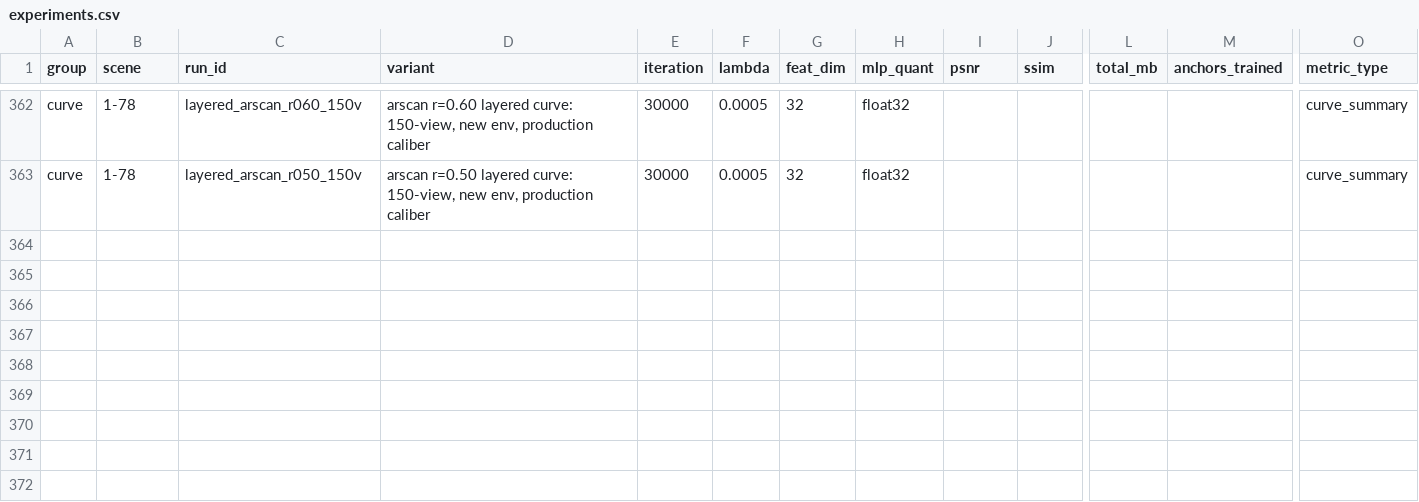
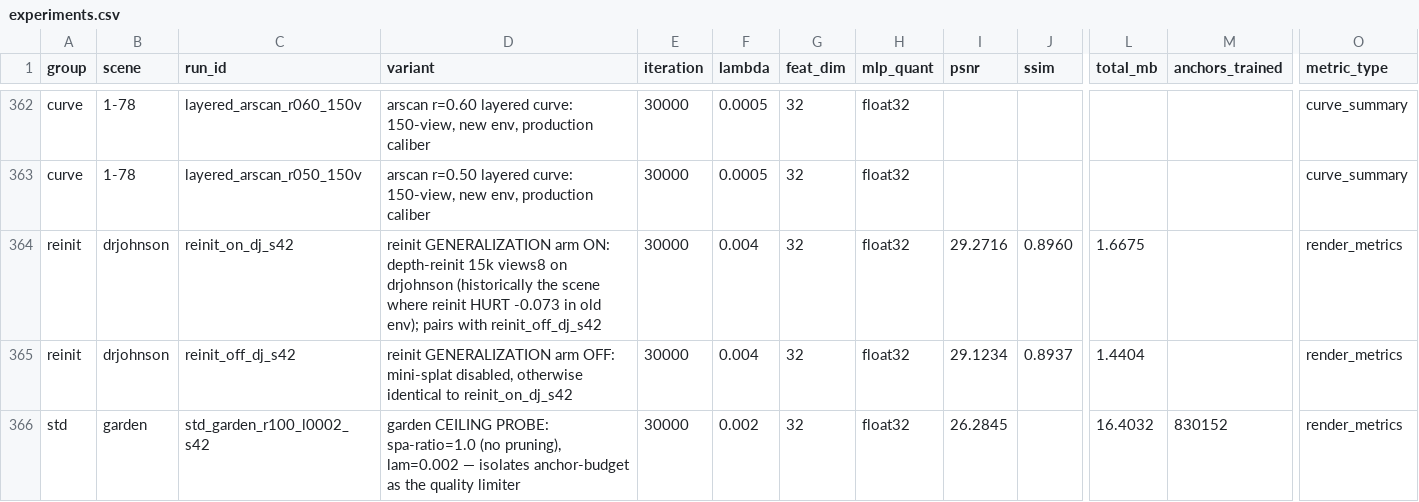
Before and after one commit to Gob1inBr0/DCCA-GS, a CSV file: docs/data/experiments.csv, drawn as a sheet; only a part is shown, gaps mark what is left out; rows hold the shown columns only; the diff names each change by its address in the sheet, - before the commit and + after, or states it on an @@ line.

Commit message:
data: reinit generalization (+0.148 on drjohnson, both scenes positive) + garden ceiling probe (+0.68 from anchor budget)

```diff
--- a/docs/data/experiments.csv
+++ b/docs/data/experiments.csv
+row 364: reinit | drjohnson | reinit_on_dj_s42 | reinit GENERALIZATION arm ON: depth-reinit 15k views8 on drjohnson (historically the scene where reinit HURT -0.073 in old env); pairs with reinit_off_dj_s42 | 30000 | 0.004 | 32 | float32 | 29.2716 | 0.8960 | 1.6675 |  | render_metrics
+row 365: reinit | drjohnson | reinit_off_dj_s42 | reinit GENERALIZATION arm OFF: mini-splat disabled, otherwise identical to reinit_on_dj_s42 | 30000 | 0.004 | 32 | float32 | 29.1234 | 0.8937 | 1.4404 |  | render_metrics
+row 366: std | garden | std_garden_r100_l0002_s42 | garden CEILING PROBE: spa-ratio=1.0 (no pruning), lam=0.002 — isolates anchor-budget as the quality limiter | 30000 | 0.002 | 32 | float32 | 26.2845 |  | 16.4032 | 830152 | render_metrics
```
